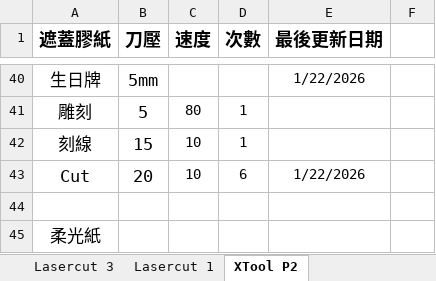
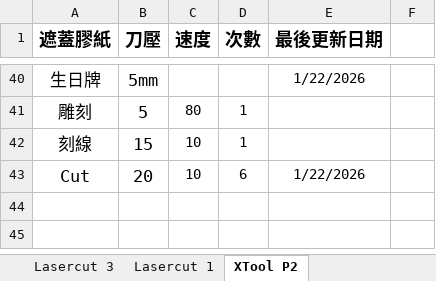
Before and after one commit to zionlasercut/cutdata, an Excel workbook: Laser.xlsx, sheet XTool P2, drawn as a sheet; only a part is shown, gaps mark what is left out; values as stored, in another font and other column widths than the file's, no borders; charts and pictures not drawn; the diff names each change by its address in the sheet, - before the commit and + after, or states it on an @@ line.

Commit message:
Update Laser.xlsx from Google Sheets @ 2026-04-23T16:18:24.362Z

```diff
--- a/Laser.xlsx (sheet XTool P2)
+++ b/Laser.xlsx (sheet XTool P2)
-row 44: (empty)
-row 45: 柔光紙
```
